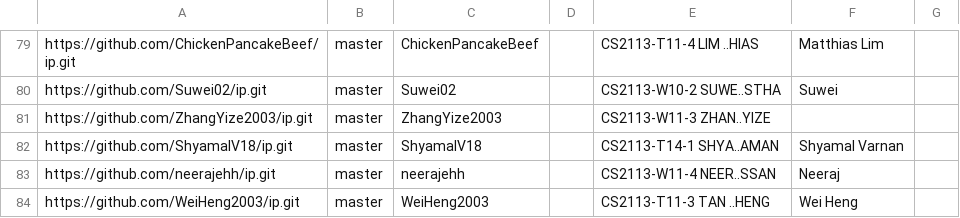
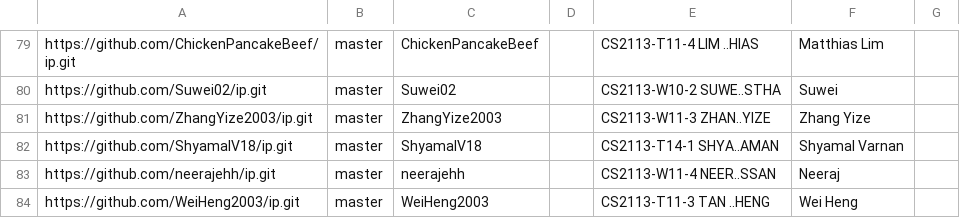
Before and after one commit to NUS-CS2113-AY2526-S2/ip-dashboard, a CSV file: config/author-config.csv, drawn as a sheet; only a part is shown, gaps mark what is left out.

Commit message:
Update configs

```diff
--- a/config/author-config.csv
+++ b/config/author-config.csv
@@ -80,3 +80,3 @@ https://github.com/ChickenPancakeBeef/ip.git,master,ChickenPancakeBeef,,CS2113-T
 https://github.com/Suwei02/ip.git,master,Suwei02,,CS2113-W10-2 SUWE..STHA,Suwei,
-https://github.com/ZhangYize2003/ip.git,master,ZhangYize2003,,CS2113-W11-3 ZHAN..YIZE,,
+https://github.com/ZhangYize2003/ip.git,master,ZhangYize2003,,CS2113-W11-3 ZHAN..YIZE,Zhang Yize,
 https://github.com/ShyamalV18/ip.git,master,ShyamalV18,,CS2113-T14-1 SHYA..AMAN,Shyamal Varnan,
```
